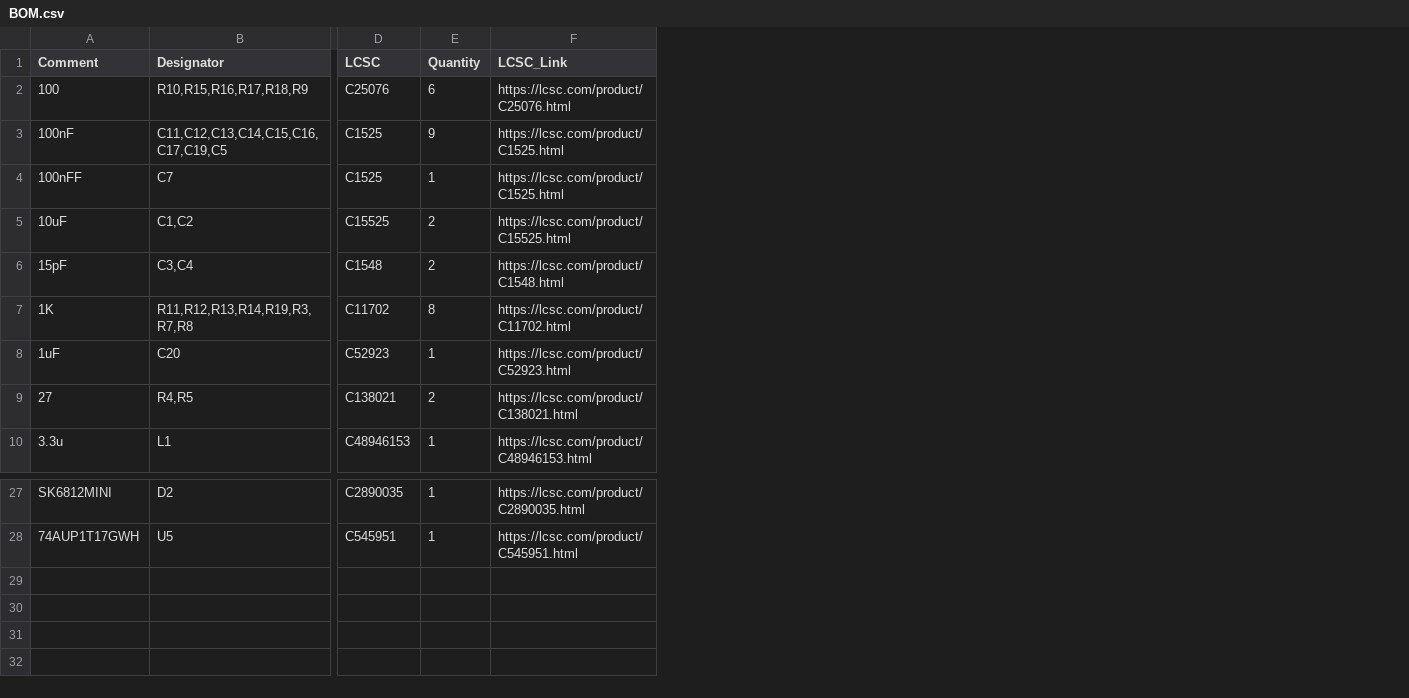
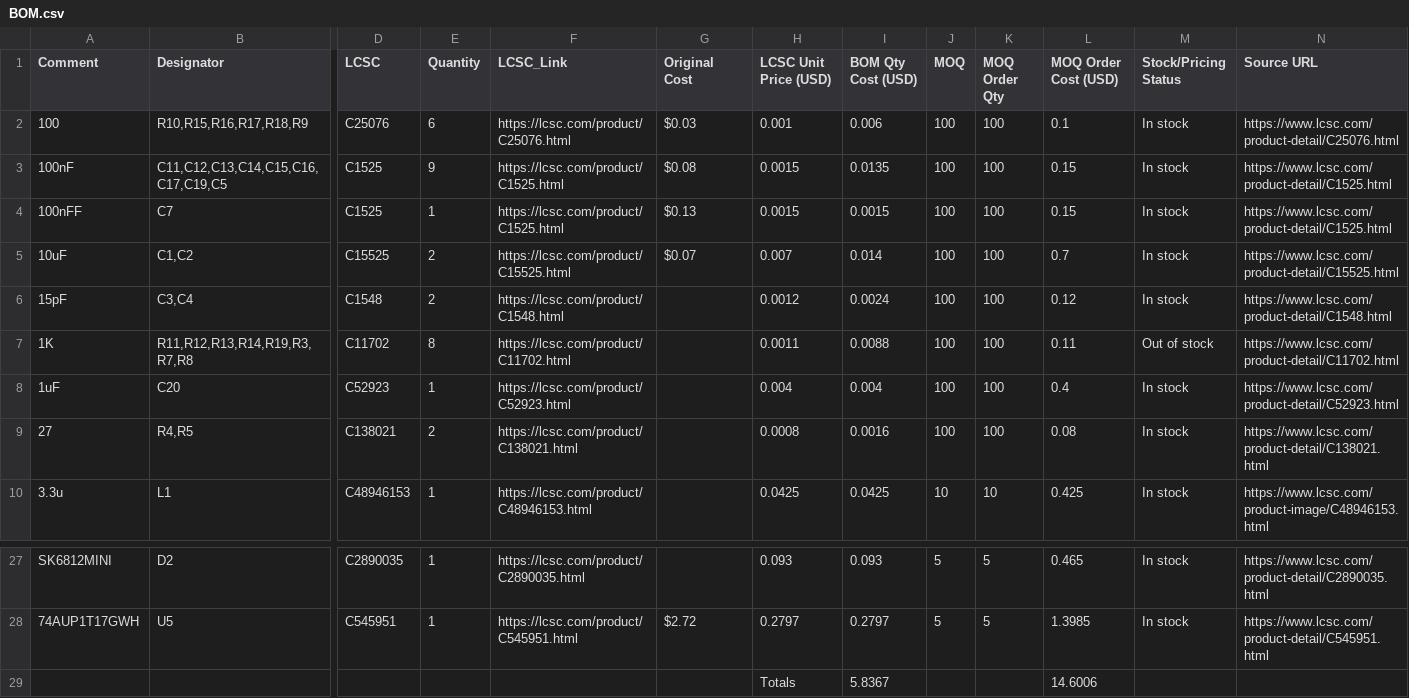
Before and after one commit to TTF-fog/Pico2Probe, a CSV file: PCB/production_files/BOM.csv, drawn as a sheet; only a part is shown, gaps mark what is left out; rows hold the shown columns only; the diff names each change by its address in the sheet, - before the commit and + after, or states it on an @@ line.

Commit message:
add new BoM with costs

```diff
--- a/PCB/production_files/BOM.csv
+++ b/PCB/production_files/BOM.csv
+column G (Original Cost), rows 2-5: $0.03 | $0.08 | $0.13 | $0.07; row 28: $2.72
+column H (LCSC Unit Price (USD)), rows 2-10: 0.001 | 0.0015 | 0.0015 | 0.007 | 0.0012 | 0.0011 | 0.004 | 0.0008 | 0.0425; rows 27-28: 0.093 | 0.2797
+column I (BOM Qty Cost (USD)), rows 2-10: 0.006 | 0.0135 | 0.0015 | 0.014 | 0.0024 | 0.0088 | 0.004 | 0.0016 | 0.0425; rows 27-28: 0.093 | 0.2797
+column J (MOQ), rows 2-10: 100 | 100 | 100 | 100 | 100 | 100 | 100 | 100 | 10; rows 27-28: 5 | 5
+column K (MOQ Order Qty), rows 2-10: 100 | 100 | 100 | 100 | 100 | 100 | 100 | 100 | 10; rows 27-28: 5 | 5
+column L (MOQ Order Cost (USD)), rows 2-10: 0.1 | 0.15 | 0.15 | 0.7 | 0.12 | 0.11 | 0.4 | 0.08 | 0.425; rows 27-28: 0.465 | 1.3985
+column M (Stock/Pricing Status), rows 2-10: In stock | In stock | In stock | In stock | In stock | Out of stock | In stock | In stock | In stock; rows 27-28: In stock | In stock
+column N (Source URL), rows 2-10: https://www.lcsc.com/product-detail/C25076.html | https://www.lcsc.com/product-detail/C1525.html | https://www.lcsc.com/product-detail/C1525.html | https://www.lcsc.com/product-detail/C15525.html | https://www.lcsc.com/product-detail/C1548.html | https://www.lcsc.com/product-detail/C11702.html | https://www.lcsc.com/product-detail/C52923.html | https://www.lcsc.com/product-detail/C138021.html | https://www.lcsc.com/product-image/C48946153.html; rows 27-28: https://www.lcsc.com/product-detail/C2890035.html | https://www.lcsc.com/product-detail/C545951.html
+row 29:  |  |  |  |  |  | Totals | 5.8367 |  |  | 14.6006
```
Also changed, not shown: 1 other file.
